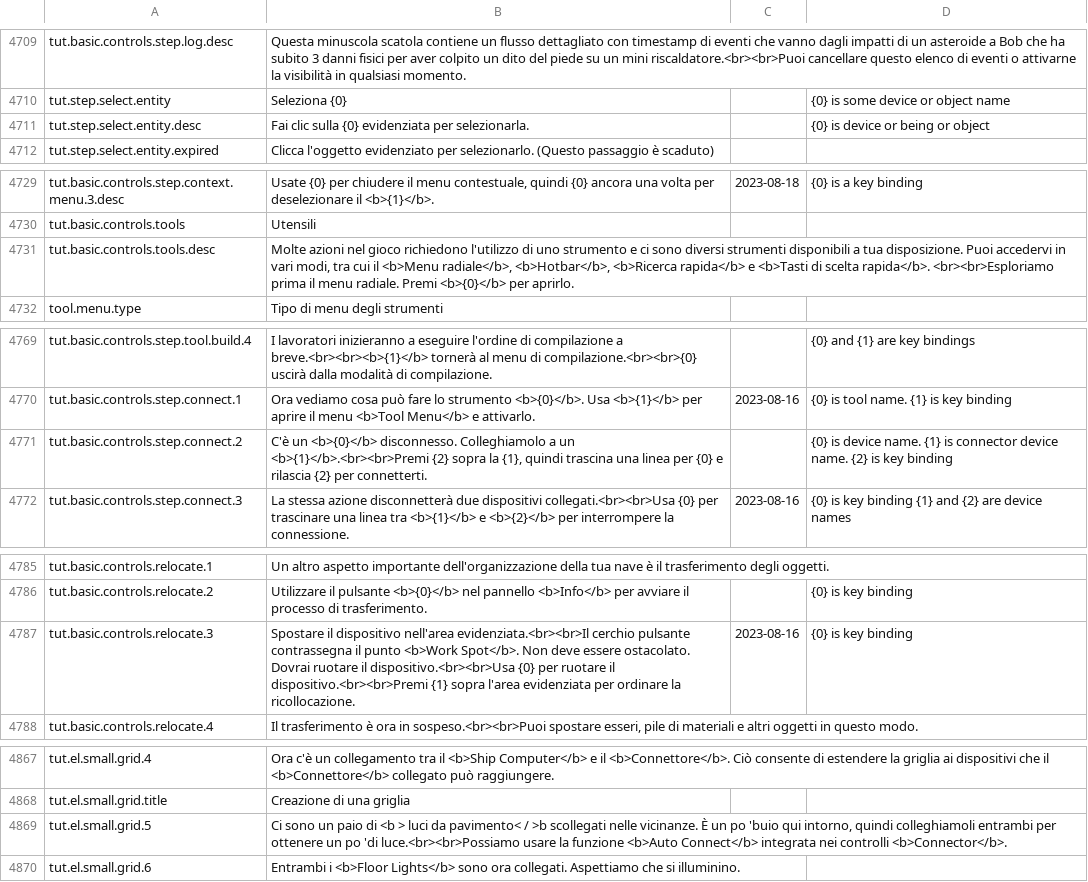
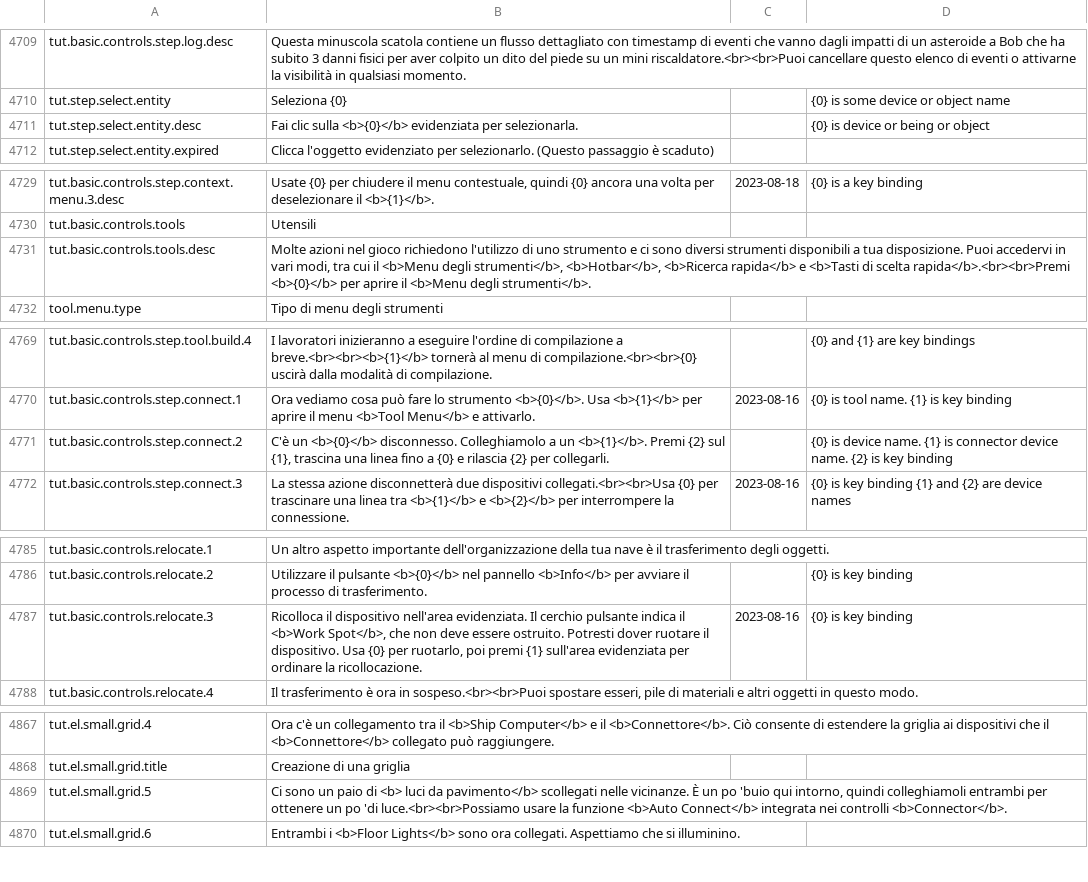
Before and after one commit to kodolinija/stardeus-translations, a CSV file: Translations/Italian.csv, drawn as a sheet; only a part is shown, gaps mark what is left out; the diff covers the shown part only.

```diff
--- a/Translations/Italian.csv
+++ b/Translations/Italian.csv
@@ -4718,3 +4718,3 @@ tut.basic.controls.step.log.desc,Questa minuscola scatola contiene un flusso det
 tut.step.select.entity,Seleziona {0},,{0} is some device or object name
-tut.step.select.entity.desc,Fai clic sulla {0} evidenziata per selezionarla.,,{0} is device or being or object
+tut.step.select.entity.desc,Fai clic sulla <b>{0}</b> evidenziata per selezionarla.,,{0} is device or being or object
 tut.step.select.entity.expired,Clicca l'oggetto evidenziato per selezionarlo. (Questo passaggio è scaduto),,
@@ -4738,3 +4738,3 @@ tut.basic.controls.step.context.menu.3.desc,"Usate {0} per chiudere il menu cont
 tut.basic.controls.tools,Utensili,,
-tut.basic.controls.tools.desc,"Molte azioni nel gioco richiedono l'utilizzo di uno strumento e ci sono diversi strumenti disponibili a tua disposizione. Puoi accedervi in vari modi, tra cui il <b>Menu radiale</b>, <b>Hotbar</b>, <b>Ricerca rapida</b> e <b>Tasti di scelta rapida</b>. <br><br>Esploriamo prima il menu radiale. Premi <b>{0}</b> per aprirlo.",,
+tut.basic.controls.tools.desc,"Molte azioni nel gioco richiedono l'utilizzo di uno strumento e ci sono diversi strumenti disponibili a tua disposizione. Puoi accedervi in vari modi, tra cui il <b>Menu degli strumenti</b>, <b>Hotbar</b>, <b>Ricerca rapida</b> e <b>Tasti di scelta rapida</b>.<br><br>Premi <b>{0}</b> per aprire il <b>Menu degli strumenti</b>.",,
 tool.menu.type,Tipo di menu degli strumenti,,
@@ -4778,3 +4778,3 @@ tut.basic.controls.step.tool.build.4,I lavoratori inizieranno a eseguire l'ordin
 tut.basic.controls.step.connect.1,Ora vediamo cosa può fare lo strumento <b>{0}</b>. Usa <b>{1}</b> per aprire il menu <b>Tool Menu</b> e attivarlo.,2023-08-16,{0} is tool name. {1} is key binding
-tut.basic.controls.step.connect.2,"C'è un <b>{0}</b> disconnesso. Colleghiamolo a un <b>{1}</b>.<br><br>Premi {2} sopra la {1}, quindi trascina una linea per {0} e rilascia {2} per connetterti.",,{0} is device name. {1} is connector device name. {2} is key binding
+tut.basic.controls.step.connect.2,"C'è un <b>{0}</b> disconnesso. Colleghiamolo a un <b>{1}</b>. Premi {2} sul {1}, trascina una linea fino a {0} e rilascia {2} per collegarli.",,{0} is device name. {1} is connector device name. {2} is key binding
 tut.basic.controls.step.connect.3,La stessa azione disconnetterà due dispositivi collegati.<br><br>Usa {0} per trascinare una linea tra <b>{1}</b> e <b>{2}</b> per interrompere la connessione.,2023-08-16,{0} is key binding {1} and {2} are device names
@@ -4794,3 +4794,3 @@ tut.basic.controls.relocate.1,Un altro aspetto importante dell'organizzazione de
 tut.basic.controls.relocate.2,Utilizzare il pulsante <b>{0}</b> nel pannello <b>Info</b> per avviare il processo di trasferimento.,,{0} is key binding
-tut.basic.controls.relocate.3,Spostare il dispositivo nell'area evidenziata.<br><br>Il cerchio pulsante contrassegna il punto <b>Work Spot</b>. Non deve essere ostacolato. Dovrai ruotare il dispositivo.<br><br>Usa {0} per ruotare il dispositivo.<br><br>Premi {1} sopra l'area evidenziata per ordinare la ricollocazione.,2023-08-16,{0} is key binding
+tut.basic.controls.relocate.3,"Ricolloca il dispositivo nell'area evidenziata. Il cerchio pulsante indica il <b>Work Spot</b>, che non deve essere ostruito. Potresti dover ruotare il dispositivo. Usa {0} per ruotarlo, poi premi {1} sull'area evidenziata per ordinare la ricollocazione.",2023-08-16,{0} is key binding
 tut.basic.controls.relocate.4,"Il trasferimento è ora in sospeso.<br><br>Puoi spostare esseri, pile di materiali e altri oggetti in questo modo.",,
@@ -4876,3 +4876,3 @@ tut.el.small.grid.4,Ora c'è un collegamento tra il <b>Ship Computer</b> e il <b
 tut.el.small.grid.title,Creazione di una griglia,,
-tut.el.small.grid.5,"Ci sono un paio di <b > luci da pavimento< / >b scollegati nelle vicinanze. È un po 'buio qui intorno, quindi colleghiamoli entrambi per ottenere un po 'di luce.<br><br>Possiamo usare la funzione <b>Auto Connect</b> integrata nei controlli <b>Connector</b>.",,
+tut.el.small.grid.5,"Ci sono un paio di <b> luci da pavimento</b> scollegati nelle vicinanze. È un po 'buio qui intorno, quindi colleghiamoli entrambi per ottenere un po 'di luce.<br><br>Possiamo usare la funzione <b>Auto Connect</b> integrata nei controlli <b>Connector</b>.",,
 tut.el.small.grid.6,Entrambi i <b>Floor Lights</b> sono ora collegati. Aspettiamo che si illuminino.,,
```
Also changed, not shown: 15 edited cells elsewhere in this file.
